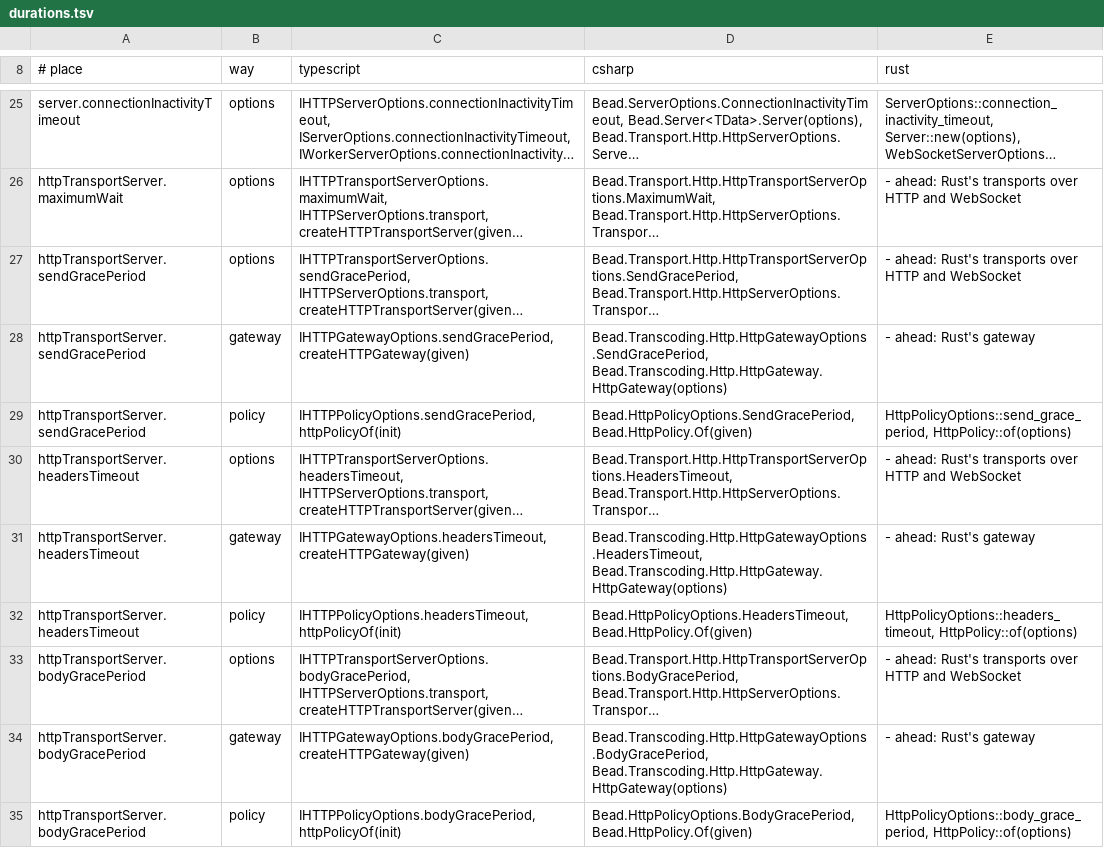
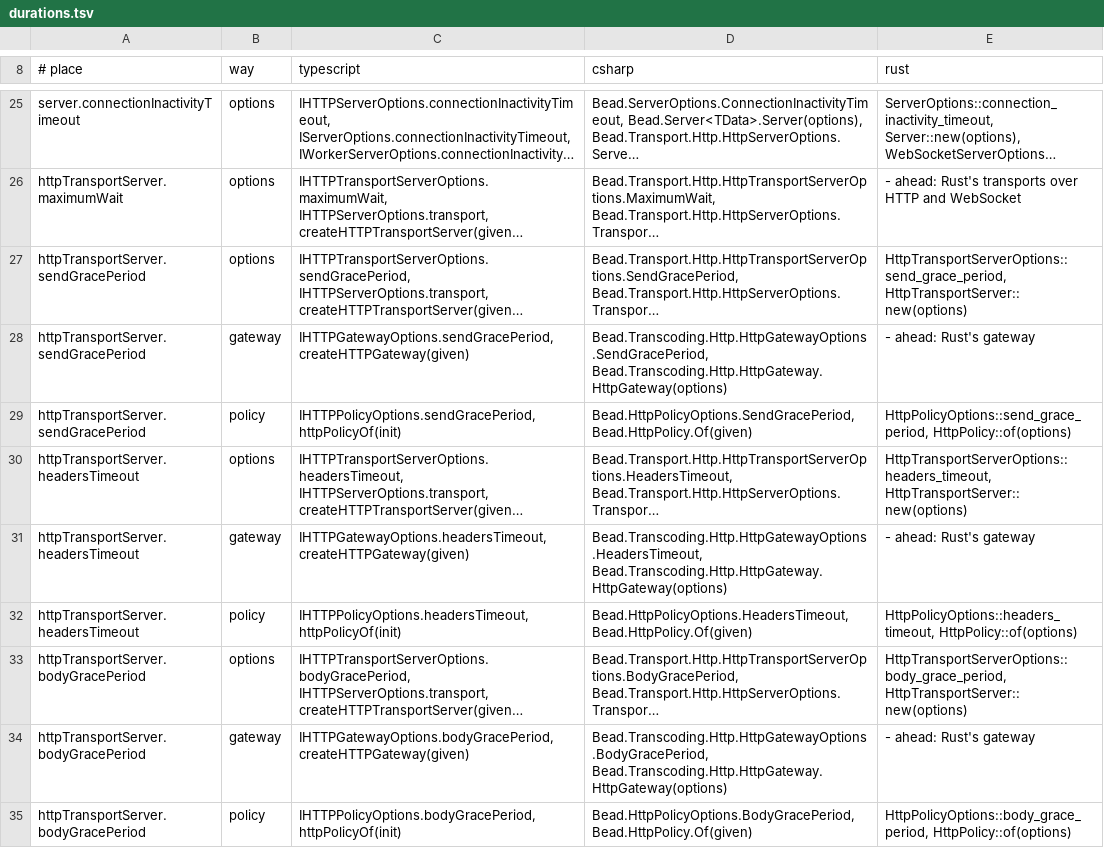
Before and after one commit to francisdesjardins/bead, a TSV file: tools/durations.tsv, drawn as a sheet; only a part is shown, gaps mark what is left out; long unchanged cells end in …; the diff names each change by its address in the sheet, - before the commit and + after, or states it on an @@ line.

Commit message:
feat(rust): the HTTP transport server's exchanges
The feature `http` (hyper's HTTP/1.1 server, hyper-util's tokio IO,
http-body-util, httpdate) brings `HttpTransportServer`: its connect, its
envelopes and DELETE by the token, each body under its bound, its rate and
the budget, the refusals in spec 15.6's order, CORS, the bounds at the
connect, the 408 on hyper's timer, each socket closed in stages or let go,
an answer's send pace, `HTTP_REFUSALS`. Both socket servers share
`net::listening` and httpdate. Unit 15.12.4 leaves `AHEAD`; the durations
play the server's three `options` ways. Twins: exchange 10, fields 7,
server 36, `http-policy` 1.

```diff
--- a/tools/durations.tsv
+++ b/tools/durations.tsv
-E27 (rust): - ahead: Rust's transports over HTTP and WebSocket
+E27 (rust): HttpTransportServerOptions::send_grace_period, HttpTransportServer::new(options)
-E30 (rust): - ahead: Rust's transports over HTTP and WebSocket
+E30 (rust): HttpTransportServerOptions::headers_timeout, HttpTransportServer::new(options)
-E33 (rust): - ahead: Rust's transports over HTTP and WebSocket
+E33 (rust): HttpTransportServerOptions::body_grace_period, HttpTransportServer::new(options)
```
Also changed, not shown: tools/names.tsv, 30 other files.
